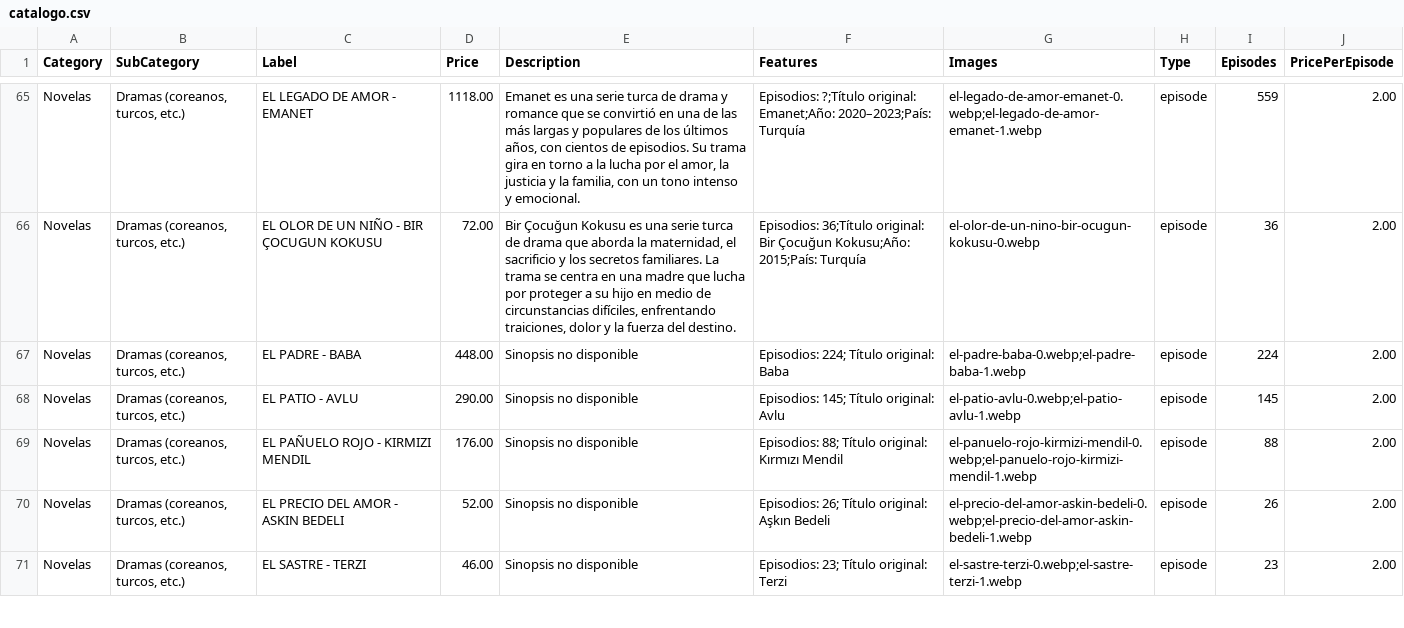
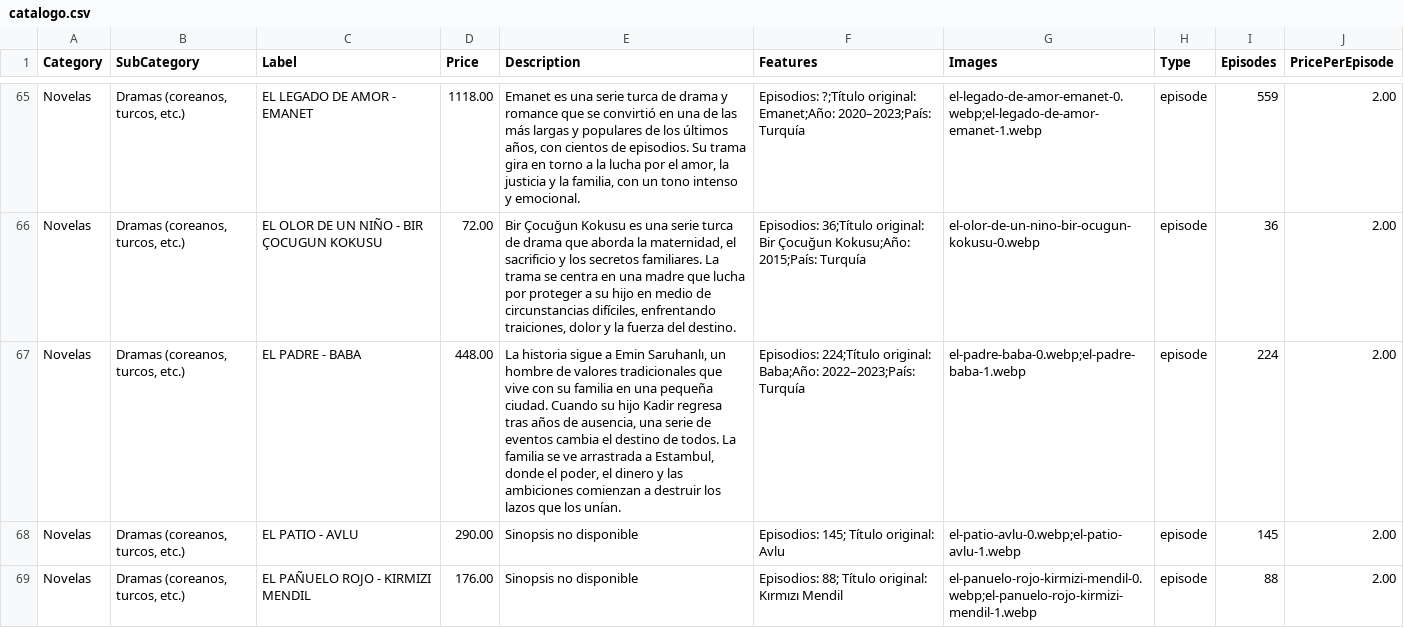
Before and after one commit to suarezangulo/MERCADO, a CSV file: data/catalogo.csv, drawn as a sheet; only a part is shown, gaps mark what is left out; the shorter side is filled out with more unchanged rows.

Commit message:
Actualizar catálogo desde panel de administración

```diff
--- a/data/catalogo.csv
+++ b/data/catalogo.csv
@@ -66,3 +66,3 @@ Novelas,"Dramas (coreanos, turcos, etc.)",EL LEGADO DE AMOR - EMANET,1118.00,"Em
 Novelas,"Dramas (coreanos, turcos, etc.)",EL OLOR DE UN NIÑO - BIR ÇOCUGUN KOKUSU,72.00,"Bir Çocuğun Kokusu es una serie turca de drama que aborda la maternidad, el sacrificio y los secretos familiares. La trama se centra en una madre que lucha por proteger a su hijo en medio de circunstancias difíciles, enfrentando traiciones, dolor y la fuerza del destino.",Episodios: 36;Título original: Bir Çocuğun Kokusu;Año: 2015;País: Turquía,el-olor-de-un-nino-bir-ocugun-kokusu-0.webp,episode,36,2.00
-Novelas,"Dramas (coreanos, turcos, etc.)","EL PADRE - BABA",448.00,"Sinopsis no disponible","Episodios: 224; Título original: Baba",el-padre-baba-0.webp;el-padre-baba-1.webp,episode,224,2.00
+Novelas,"Dramas (coreanos, turcos, etc.)",EL PADRE - BABA,448.00,"La historia sigue a Emin Saruhanlı, un hombre de valores tradicionales que vive con su familia en una pequeña ciudad. Cuando su hijo Kadir regresa tras años de ausencia, una serie de eventos cambia el destino de todos. La familia se ve arrastrada a Estambul, donde el poder, el dinero y las ambiciones comienzan a destruir los lazos que los unían.",Episodios: 224;Título original: Baba;Año: 2022–2023;País: Turquía,el-padre-baba-0.webp;el-padre-baba-1.webp,episode,224,2.00
 Novelas,"Dramas (coreanos, turcos, etc.)","EL PATIO - AVLU",290.00,"Sinopsis no disponible","Episodios: 145; Título original: Avlu",el-patio-avlu-0.webp;el-patio-avlu-1.webp,episode,145,2.00
```
